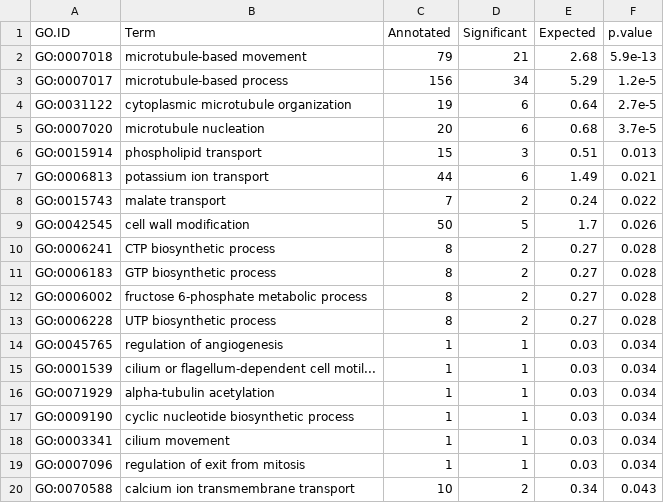
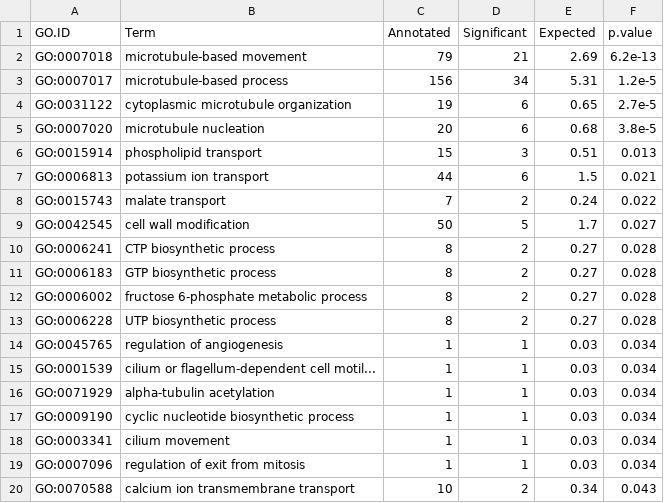
Before and after one commit to MaloofLab/McConnell-Ceratopteris-RNAseq, a CSV file: NCBI_Samples/output/LFY1_Sex_Cluster_GO_noSexSamples.csv, drawn as a sheet.

```diff
--- a/NCBI_Samples/output/LFY1_Sex_Cluster_GO_noSexSamples.csv
+++ b/NCBI_Samples/output/LFY1_Sex_Cluster_GO_noSexSamples.csv
@@ -1,10 +1,10 @@
 GO.ID,Term,Annotated,Significant,Expected,p.value
-GO:0007018,microtubule-based movement,79,21,2.68,5.9e-13
-GO:0007017,microtubule-based process,156,34,5.29,1.2e-5
-GO:0031122,cytoplasmic microtubule organization,19,6,0.64,2.7e-5
-GO:0007020,microtubule nucleation,20,6,0.68,3.7e-5
+GO:0007018,microtubule-based movement,79,21,2.69,6.2e-13
+GO:0007017,microtubule-based process,156,34,5.31,1.2e-5
+GO:0031122,cytoplasmic microtubule organization,19,6,0.65,2.7e-5
+GO:0007020,microtubule nucleation,20,6,0.68,3.8e-5
 GO:0015914,phospholipid transport,15,3,0.51,0.013
-GO:0006813,potassium ion transport,44,6,1.49,0.021
+GO:0006813,potassium ion transport,44,6,1.5,0.021
 GO:0015743,malate transport,7,2,0.24,0.022
-GO:0042545,cell wall modification,50,5,1.7,0.026
+GO:0042545,cell wall modification,50,5,1.7,0.027
 GO:0006241,CTP biosynthetic process,8,2,0.27,0.028
```
Also changed, not shown: McConnell_Samples/output/male_v_herm_heatmap_genes_ordered.csv, McConnell_Samples/output/male_v_herm_heatmap_genes_ordered_centered.csv, 31 other files.
